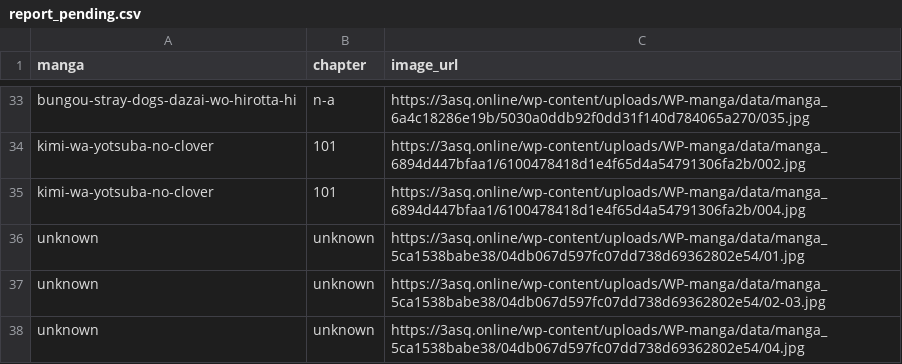
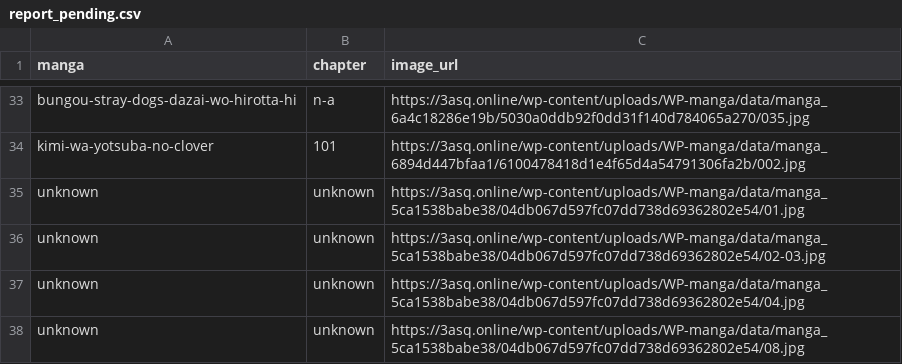
Before and after one commit to 24bit192kHz/3asq-image-recovery-site, a CSV file: report_pending.csv, drawn as a sheet; only a part is shown, gaps mark what is left out; the shorter side is filled out with more unchanged rows.

```diff
--- a/report_pending.csv
+++ b/report_pending.csv
@@ -34,3 +34,2 @@ bungou-stray-dogs-dazai-wo-hirotta-hi,n-a,https://3asq.online/wp-content/uploads
 kimi-wa-yotsuba-no-clover,101,https://3asq.online/wp-content/uploads/WP-manga/data/manga_6894d447bfaa1/6100478418d1e4f65d4a54791306fa2b/002.jpg
-kimi-wa-yotsuba-no-clover,101,https://3asq.online/wp-content/uploads/WP-manga/data/manga_6894d447bfaa1/6100478418d1e4f65d4a54791306fa2b/004.jpg
 unknown,unknown,https://3asq.online/wp-content/uploads/WP-manga/data/manga_5ca1538babe38/04db067d597fc07dd738d69362802e54/01.jpg
```
Also changed, not shown: report_by_manga.csv, report_summary.csv, 3 other files.
